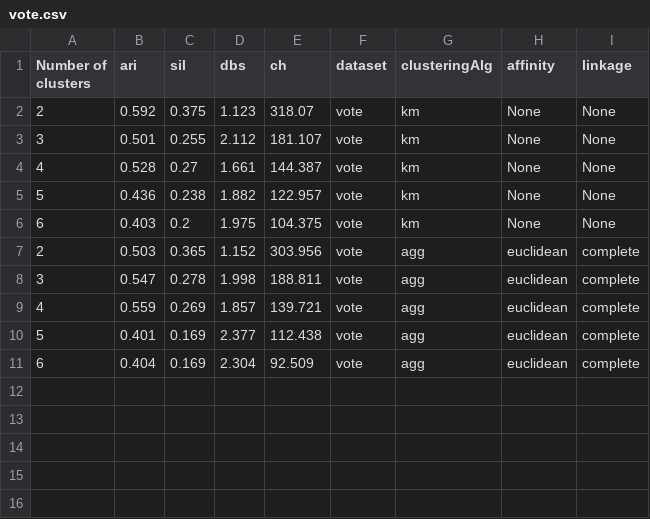
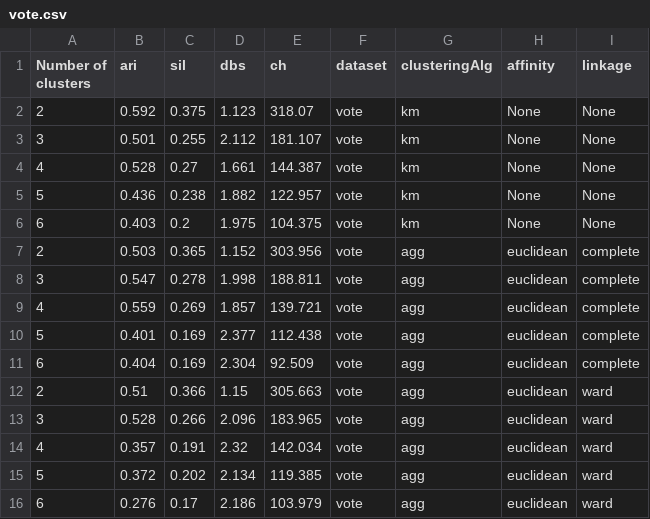
Before and after one commit to JAVI897/IML-Project2, a CSV file: results/vote.csv, drawn as a sheet.

```diff
--- a/results/vote.csv
+++ b/results/vote.csv
@@ -11 +11,6 @@ Number of clusters,ari,sil,dbs,ch,dataset,clusteringAlg,affinity,linkage
 6,0.404,0.169,2.304,92.509,vote,agg,euclidean,complete
+2,0.51,0.366,1.15,305.663,vote,agg,euclidean,ward
+3,0.528,0.266,2.096,183.965,vote,agg,euclidean,ward
+4,0.357,0.191,2.32,142.034,vote,agg,euclidean,ward
+5,0.372,0.202,2.134,119.385,vote,agg,euclidean,ward
+6,0.276,0.17,2.186,103.979,vote,agg,euclidean,ward
```
Also changed, not shown: results/hyp.csv, results/hyp_pca.csv, 17 other files.
